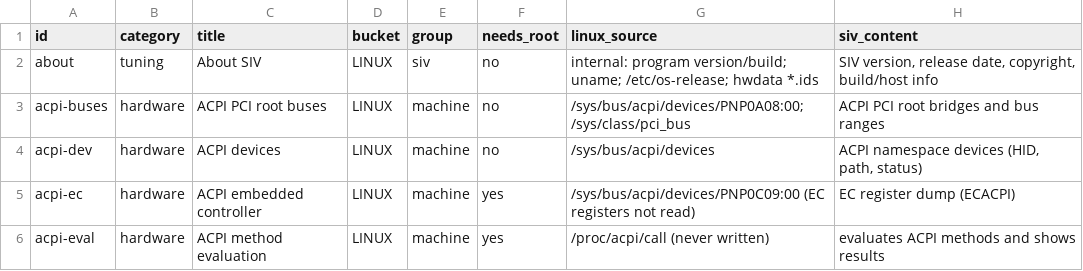
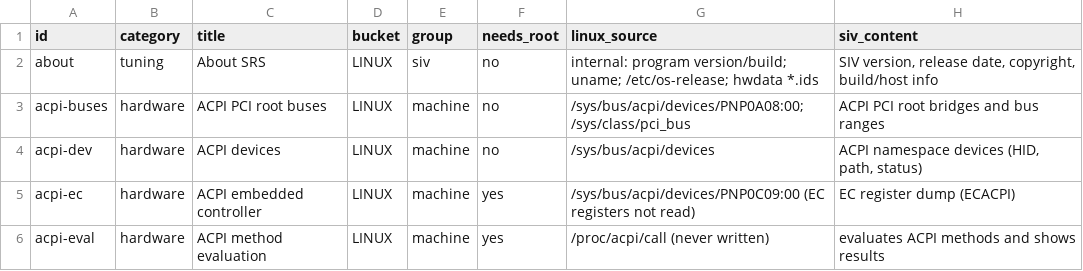
Before and after one commit to eugenesflanagin-spec/srs-sysinfo, a TSV file: CHECKLIST.tsv, drawn as a sheet; only a part is shown.

Commit message:
2.0.0: version 2.0; About SRS with author, licence and home page; About SIV renamed About SRS

```diff
--- a/CHECKLIST.tsv
+++ b/CHECKLIST.tsv
@@ -1,3 +1,3 @@
 id	category	title	bucket	group	needs_root	linux_source	siv_content
-about	tuning	About SIV	LINUX	siv	no	internal: program version/build; uname; /etc/os-release; hwdata *.ids	SIV version, release date, copyright, build/host info
+about	tuning	About SRS	LINUX	siv	no	internal: program version/build; uname; /etc/os-release; hwdata *.ids	SIV version, release date, copyright, build/host info
 acpi-buses	hardware	ACPI PCI root buses	LINUX	machine	no	/sys/bus/acpi/devices/PNP0A08:00; /sys/class/pci_bus	ACPI PCI root bridges and bus ranges
```
Also changed, not shown: 15 other files.
